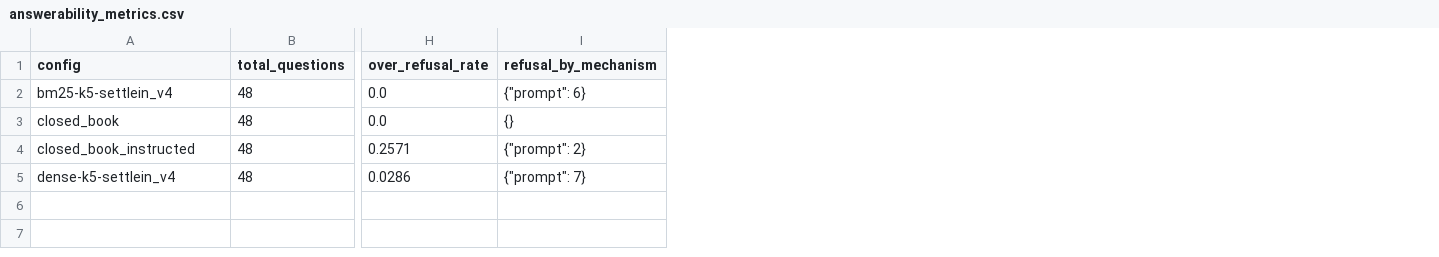
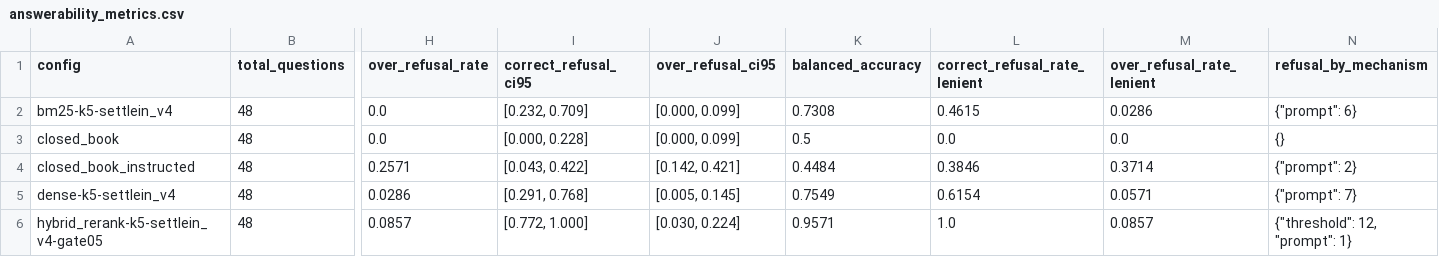
Before and after one commit to siddhpandya/Data_Science_Case_study_WIL_project_50, a CSV file: results/answerability_metrics.csv, drawn as a sheet; only a part is shown, gaps mark what is left out; rows hold the shown columns only; the diff names each change by its address in the sheet, - before the commit and + after, or states it on an @@ line.

```diff
--- a/results/answerability_metrics.csv
+++ b/results/answerability_metrics.csv
+column I (correct_refusal_ci95), rows 2-5: [0.232, 0.709] | [0.000, 0.228] | [0.043, 0.422] | [0.291, 0.768]
+column J (over_refusal_ci95), rows 2-5: [0.000, 0.099] | [0.000, 0.099] | [0.142, 0.421] | [0.005, 0.145]
+column K (balanced_accuracy), rows 2-5: 0.7308 | 0.5 | 0.4484 | 0.7549
+column L (correct_refusal_rate_lenient), rows 2-5: 0.4615 | 0.0 | 0.3846 | 0.6154
+column M (over_refusal_rate_lenient), rows 2-5: 0.0286 | 0.0 | 0.3714 | 0.0571
+row 6: hybrid_rerank-k5-settlein_v4-gate05 | 48 | 0.0857 | [0.772, 1.000] | [0.030, 0.224] | 0.9571 | 1.0 | 0.0857 | {"threshold": 12, "prompt": 1}
```
Also changed, not shown: results/retrieval_metrics.csv, results/summary.csv, 31 other files.
